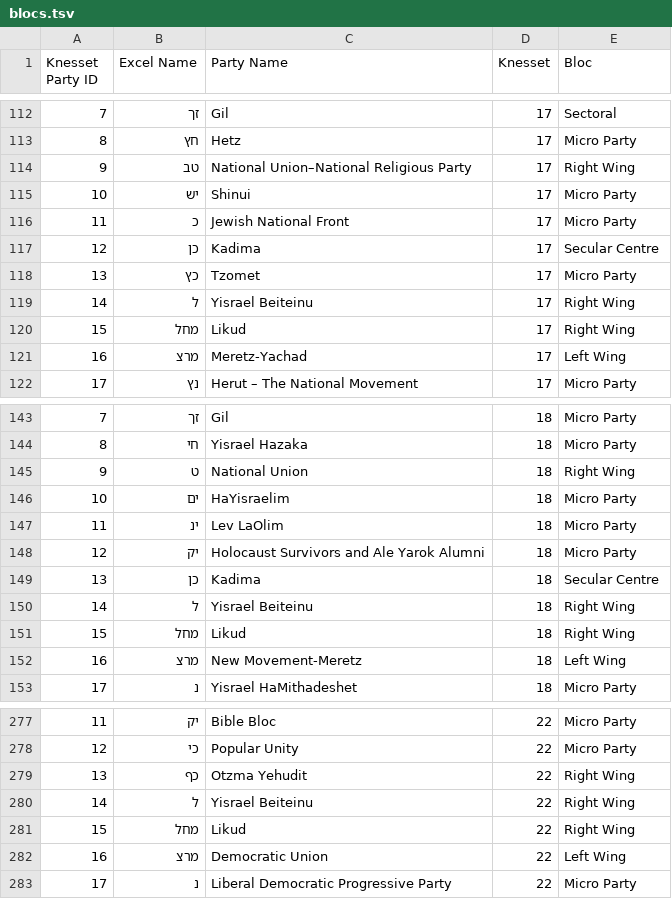
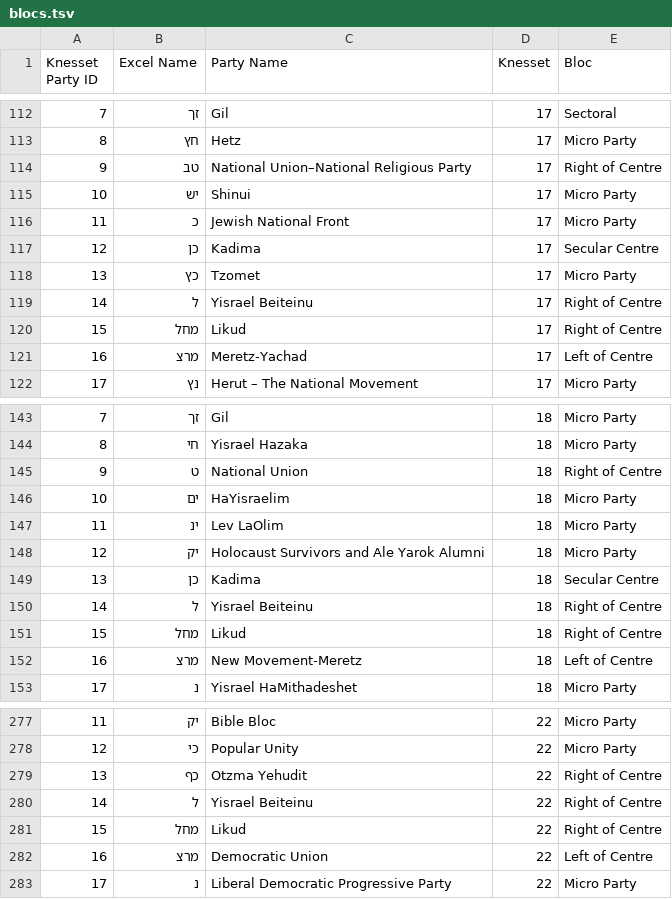
Before and after one commit to JacobWeinbren/Israel-Data, a TSV file: data/blocs.tsv, drawn as a sheet; only a part is shown, gaps mark what is left out; the diff covers the shown part only.

```diff
--- a/data/blocs.tsv
+++ b/data/blocs.tsv
@@ -113,3 +113,3 @@ Knesset Party ID	Excel Name	Party Name	Knesset	Bloc
 8	חץ	Hetz	17	Micro Party
-9	טב	National Union–National Religious Party	17	Right Wing
+9	טב	National Union–National Religious Party	17	Right of Centre
 10	יש	Shinui	17	Micro Party
@@ -118,5 +118,5 @@ Knesset Party ID	Excel Name	Party Name	Knesset	Bloc
 13	כץ	Tzomet	17	Micro Party
-14	ל	Yisrael Beiteinu	17	Right Wing
-15	מחל	Likud	17	Right Wing
-16	מרצ	Meretz-Yachad	17	Left Wing
+14	ל	Yisrael Beiteinu	17	Right of Centre
+15	מחל	Likud	17	Right of Centre
+16	מרצ	Meretz-Yachad	17	Left of Centre
 17	נץ	Herut – The National Movement	17	Micro Party
@@ -144,3 +144,3 @@ Knesset Party ID	Excel Name	Party Name	Knesset	Bloc
 8	חי	Yisrael Hazaka	18	Micro Party
-9	ט	National Union	18	Right Wing
+9	ט	National Union	18	Right of Centre
 10	ים	HaYisraelim	18	Micro Party
@@ -149,5 +149,5 @@ Knesset Party ID	Excel Name	Party Name	Knesset	Bloc
 13	כן	Kadima	18	Secular Centre
-14	ל	Yisrael Beiteinu	18	Right Wing
-15	מחל	Likud	18	Right Wing
-16	מרצ	New Movement-Meretz	18	Left Wing
+14	ל	Yisrael Beiteinu	18	Right of Centre
+15	מחל	Likud	18	Right of Centre
+16	מרצ	New Movement-Meretz	18	Left of Centre
 17	נ	Yisrael HaMithadeshet	18	Micro Party
@@ -278,6 +278,6 @@ Knesset Party ID	Excel Name	Party Name	Knesset	Bloc
 12	כי	Popular Unity	22	Micro Party
-13	כף	Otzma Yehudit	22	Right Wing
-14	ל	Yisrael Beiteinu	22	Right Wing
-15	מחל	Likud	22	Right Wing
-16	מרצ	Democratic Union	22	Left Wing
+13	כף	Otzma Yehudit	22	Right of Centre
+14	ל	Yisrael Beiteinu	22	Right of Centre
+15	מחל	Likud	22	Right of Centre
+16	מרצ	Democratic Union	22	Left of Centre
 17	נ	Liberal Democratic Progressive Party	22	Micro Party
```
Also changed, not shown: 54 edited cells elsewhere in this file, 17 other files.
